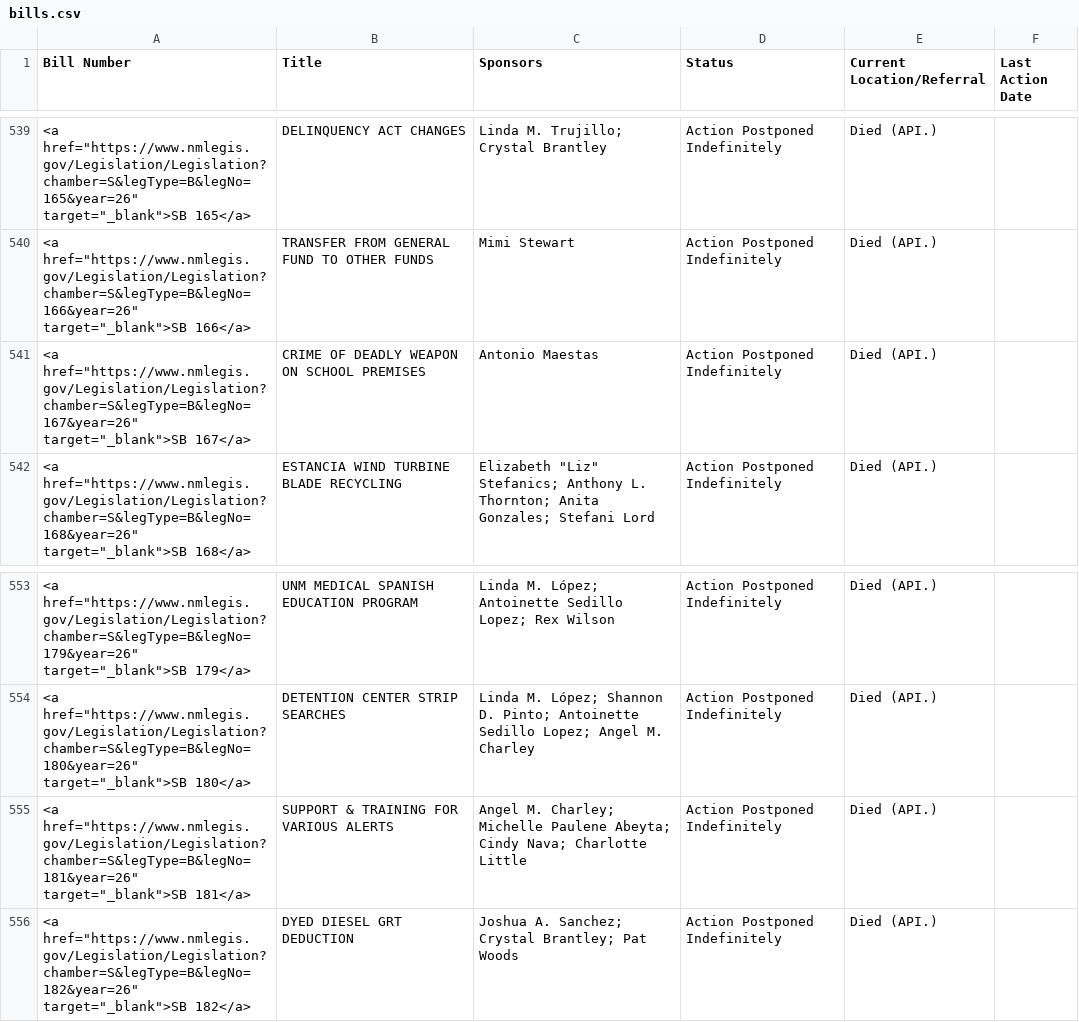
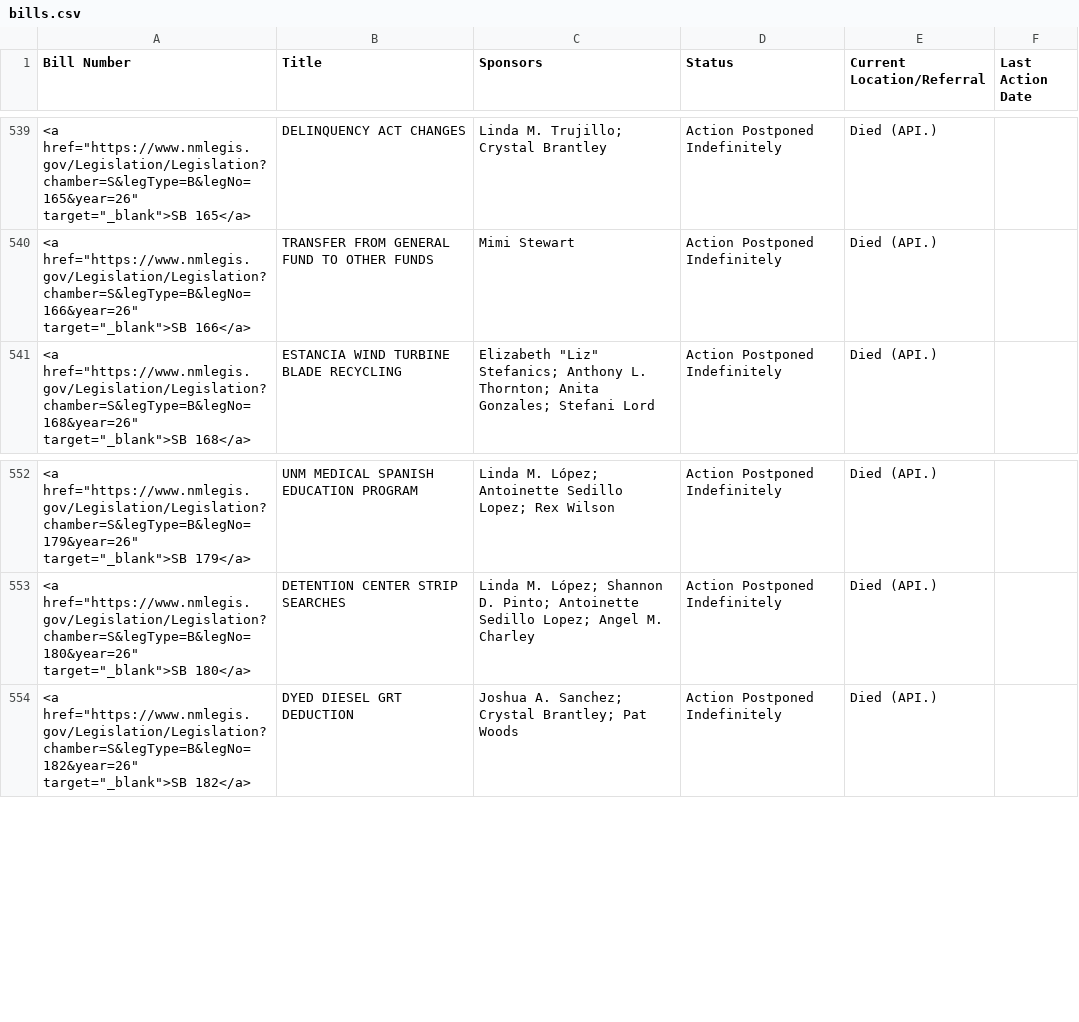
Before and after one commit to PatrickLohmann/2026Legislaturebilltracker2, a CSV file: bills.csv, drawn as a sheet; only a part is shown, gaps mark what is left out; the diff names each change by its address in the sheet, - before the commit and + after, or states it on an @@ line.

```diff
--- a/bills.csv
+++ b/bills.csv
-row 541: <a href="https://www.nmlegis.gov/Legislation/Legislation?chamber=S&legType=B&legNo=167&year=26" target="_blank">SB 167</a> | CRIME OF DEADLY WEAPON ON SCHOOL PREMISES | Antonio Maestas | Action Postponed Indefinitely | Died (API.)
-row 555: <a href="https://www.nmlegis.gov/Legislation/Legislation?chamber=S&legType=B&legNo=181&year=26" target="_blank">SB 181</a> | SUPPORT & TRAINING FOR VARIOUS ALERTS | Angel M. Charley; Michelle Paulene Abeyta; Cindy Nava; Charlotte Little | Action Postponed Indefinitely | Died (API.)
```
